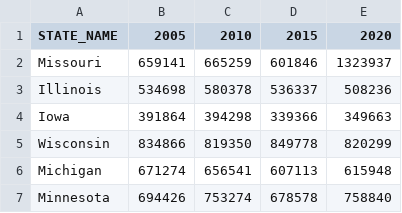
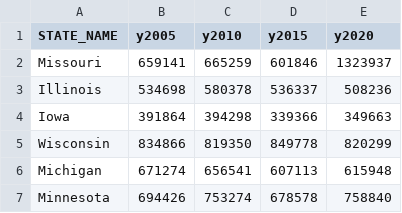
Before and after one commit to lemartucci/2022_CWD, a CSV file: 2022_Final_Project/data/Deer_Licenses_Sold.csv, drawn as a sheet.

```diff
--- a/2022_Final_Project/data/Deer_Licenses_Sold.csv
+++ b/2022_Final_Project/data/Deer_Licenses_Sold.csv
@@ -1,2 +1,2 @@
-STATE_NAME,2005,2010,2015,2020
+STATE_NAME,y2005,y2010,y2015,y2020
 Missouri,659141,665259,601846,1323937
```
Also changed, not shown: 2022_Final_Project/data/Total_Harvested.csv.
